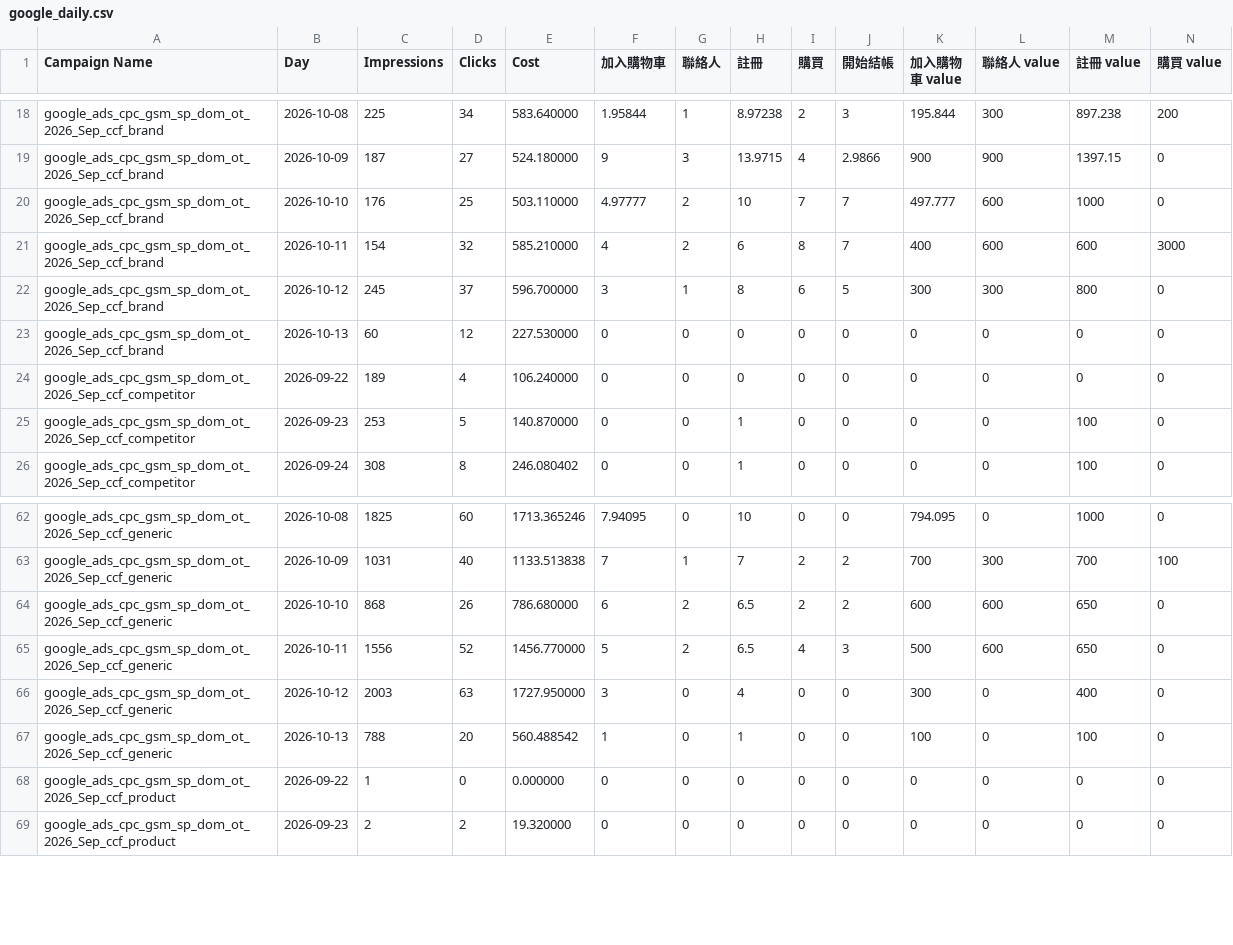
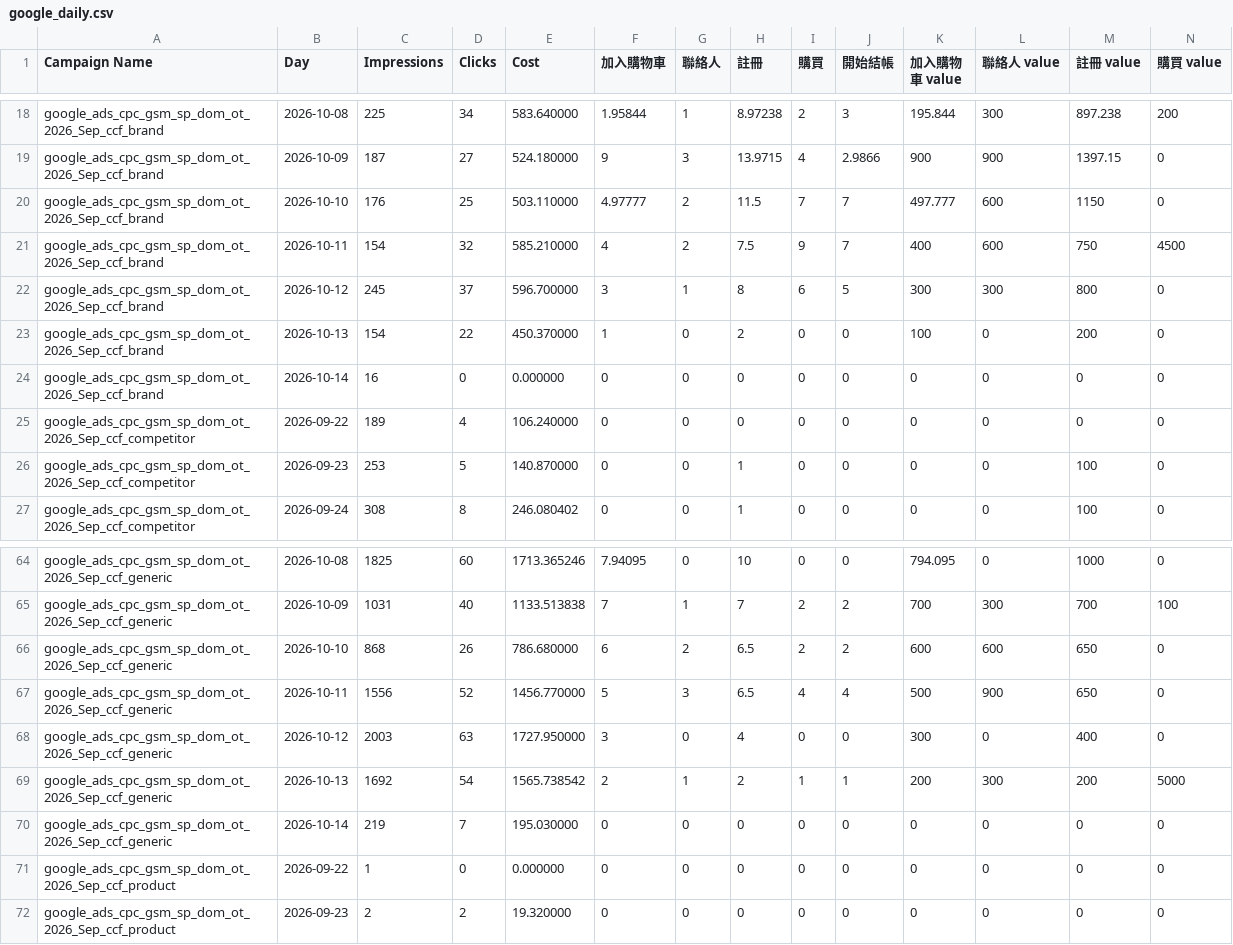
Before and after one commit to eatingxie167-creator/wv-meal-dashboard, a CSV file: google_daily.csv, drawn as a sheet; only a part is shown, gaps mark what is left out; addresses are those after the commit; rows hold the shown columns only; the diff covers the shown part only; the diff names each change by its address in the sheet, - before the commit and + after, or states it on an @@ line.

Commit message:
自動更新 Google 每日成效到 2026-10-14

```diff
--- a/google_daily.csv
+++ b/google_daily.csv
-H20 (註冊): 10
+H20 (註冊): 11.5
-M20 (註冊 value): 1000
+M20 (註冊 value): 1150
-H21 (註冊): 6
+H21 (註冊): 7.5
-I21 (購買): 8
+I21 (購買): 9
-M21 (註冊 value): 600
+M21 (註冊 value): 750
-N21 (購買 value): 3000
+N21 (購買 value): 4500
+row 23: google_ads_cpc_gsm_sp_dom_ot_2026_Sep_ccf_brand | 2026-10-13 | 154 | 22 | 450.370000 | 1 | 0 | 2 | 0 | 0 | 100 | 0 | 200 | 0
-B24 (Day): 2026-10-13
+B24 (Day): 2026-10-14
-C24 (Impressions): 60
+C24 (Impressions): 16
-D24 (Clicks): 12
+D24 (Clicks): 0
-E24 (Cost): 227.530000
+E24 (Cost): 0.000000
-G67 (聯絡人): 2
+G67 (聯絡人): 3
-J67 (開始結帳): 3
+J67 (開始結帳): 4
-L67 (聯絡人 value): 600
+L67 (聯絡人 value): 900
+row 69: google_ads_cpc_gsm_sp_dom_ot_2026_Sep_ccf_generic | 2026-10-13 | 1692 | 54 | 1565.738542 | 2 | 1 | 2 | 1 | 1 | 200 | 300 | 200 | 5000
-B70 (Day): 2026-10-13
+B70 (Day): 2026-10-14
-C70 (Impressions): 788
+C70 (Impressions): 219
-D70 (Clicks): 20
+D70 (Clicks): 7
-E70 (Cost): 560.488542
+E70 (Cost): 195.030000
-F70 (加入購物車): 1
+F70 (加入購物車): 0
-H70 (註冊): 1
+H70 (註冊): 0
-K70 (加入購物車 value): 100
+K70 (加入購物車 value): 0
-M70 (註冊 value): 100
+M70 (註冊 value): 0
```
Also changed, not shown: 3 added rows and 64 edited cells elsewhere in this file.
